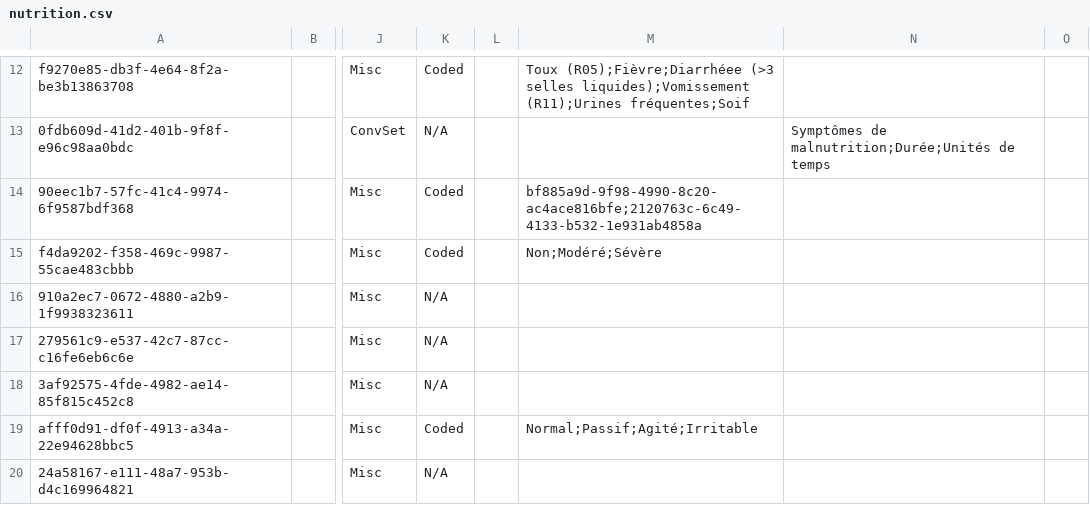
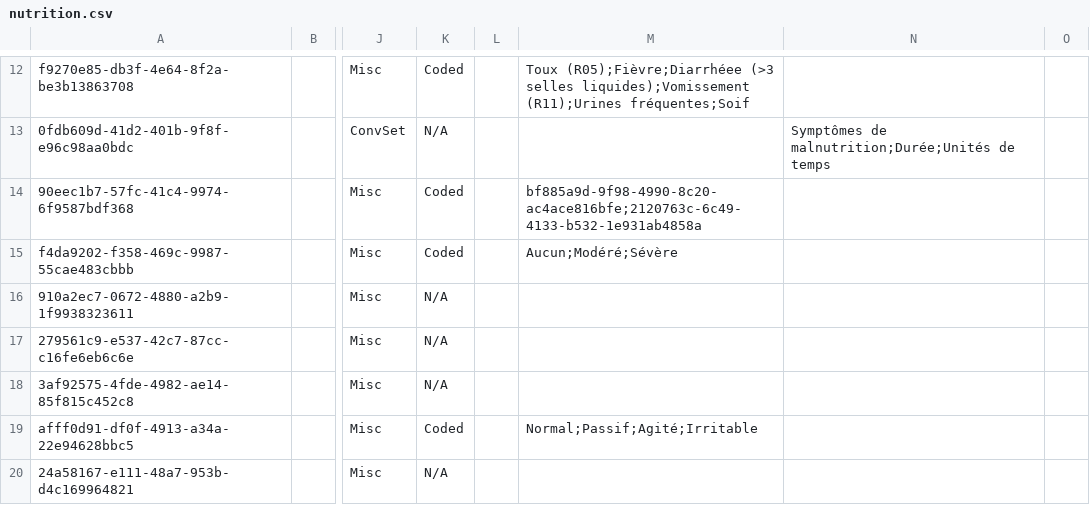
Before and after one commit to mekomsolutions/ozone-haiti, a CSV file: configs/openmrs/initializer_config/concepts/nutrition.csv, drawn as a sheet; only a part is shown, gaps mark what is left out; the diff names each change by its address in the sheet, - before the commit and + after, or states it on an @@ line.

```diff
--- a/configs/openmrs/initializer_config/concepts/nutrition.csv
+++ b/configs/openmrs/initializer_config/concepts/nutrition.csv
-M15: Non;Modéré;Sévère
+M15: Aucun;Modéré;Sévère
```
Also changed, not shown: configs/openmrs/initializer_config/concepts/commons.csv, configs/openmrs/initializer_config/concepts/registration.csv, 10 other files.
